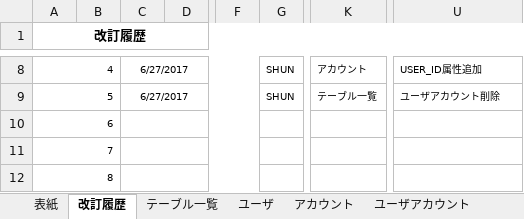
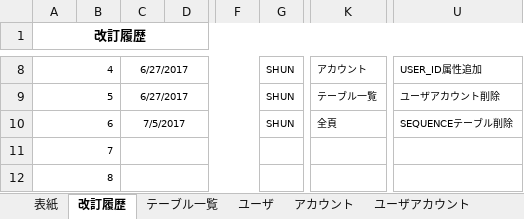
Before and after one commit to hoangvantuan/banana, an Excel workbook: document/03.基本設計/PW0004-テーブル定義書.xlsx, sheet 改訂履歴, drawn as a sheet; only a part is shown, gaps mark what is left out; values as stored, in another font and other column widths than the file's, no borders; the diff names each change by its address in the sheet, - before the commit and + after, or states it on an @@ line.

```diff
--- a/document/03.基本設計/PW0004-テーブル定義書.xlsx (sheet 改訂履歴)
+++ b/document/03.基本設計/PW0004-テーブル定義書.xlsx (sheet 改訂履歴)
-C10: (empty)
+C10: 7/5/2017
-G10: (empty)
+G10: SHUN
-K10: (empty)
+K10: 全頁
-U10: (empty)
+U10: SEQUENCEテーブル削除
```
Also changed, not shown: sheet テーブル一覧, sheet アカウント, sheet ユーザ, charts or pictures, document/00.管理・スケジュール/PW0008-全体スケジュール.xlsx, document/03.基本設計/PW0003-ER図_テーブル.xlsx, 33 other files.
